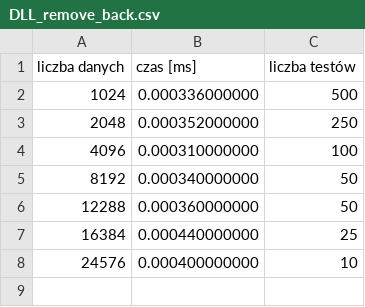
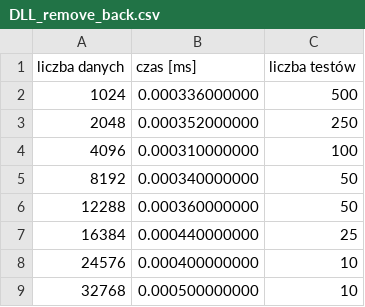
Before and after one commit to Zimi03/Data-Structures, a CSV file: Listy/Dane_seria1/testy/DLL_remove_back.csv, drawn as a sheet.

```diff
--- a/Listy/Dane_seria1/testy/DLL_remove_back.csv
+++ b/Listy/Dane_seria1/testy/DLL_remove_back.csv
@@ -8 +8,2 @@ liczba danych, czas [ms], liczba testów
 24576,0.000400000000,10
+32768,0.000500000000,10
```
Also changed, not shown: Listy/Dane_seria1/testy/List_h_t_remove_back.csv, Listy/Dane_seria2/testy/Dynamic_array_insert.csv, 64 other files.
